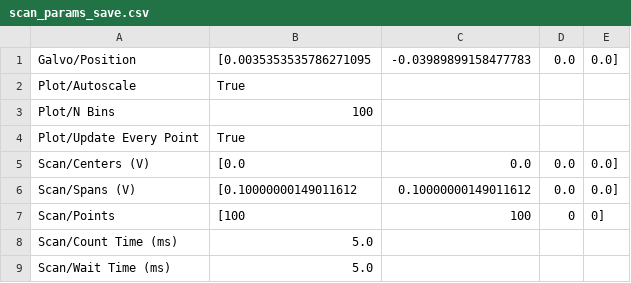
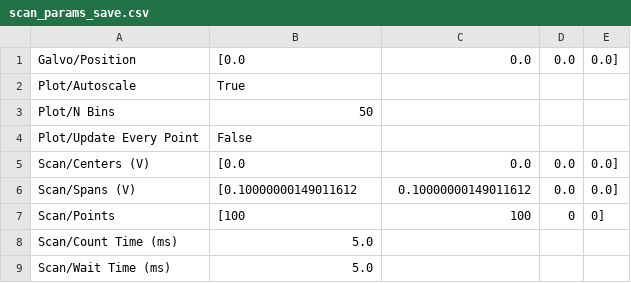
Before and after one commit to childresslab/Cryocontrol, a CSV file: cryo_gui_settings/scan_params_save.csv, drawn as a sheet.

```diff
--- a/cryo_gui_settings/scan_params_save.csv
+++ b/cryo_gui_settings/scan_params_save.csv
@@ -1,5 +1,5 @@
-Galvo/Position,[0.0035353535786271095, -0.03989899158477783, 0.0, 0.0]
+Galvo/Position,[0.0, 0.0, 0.0, 0.0]
 Plot/Autoscale,True
-Plot/N Bins,100
-Plot/Update Every Point,True
+Plot/N Bins,50
+Plot/Update Every Point,False
 Scan/Centers (V),[0.0, 0.0, 0.0, 0.0]
```
Also changed, not shown: cryo_gui_settings/obj_tree_save.csv, cryo_gui_settings/pzt_tree_save.csv, 3 other files.
